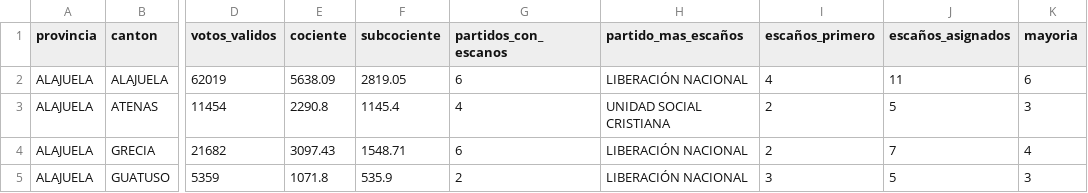
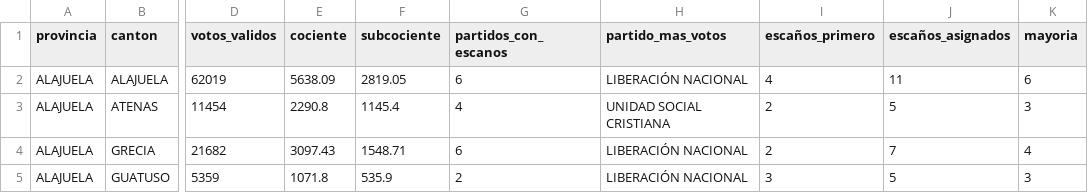
Before and after one commit to andresborn/municipales-notebook, a CSV file: src/data/clean/resumen_regidurias_canton_2020.csv, drawn as a sheet; only a part is shown, gaps mark what is left out; the diff names each change by its address in the sheet, - before the commit and + after, or states it on an @@ line.

Commit message:
Change partido con mas votos en regidurias en vez de escaños

```diff
--- a/src/data/clean/resumen_regidurias_canton_2020.csv
+++ b/src/data/clean/resumen_regidurias_canton_2020.csv
-H1: partido_mas_escaños
+H1: partido_mas_votos
```
Also changed, not shown: src/data/clean/resumen_regidurias_canton_2024.csv, 4 other files.
